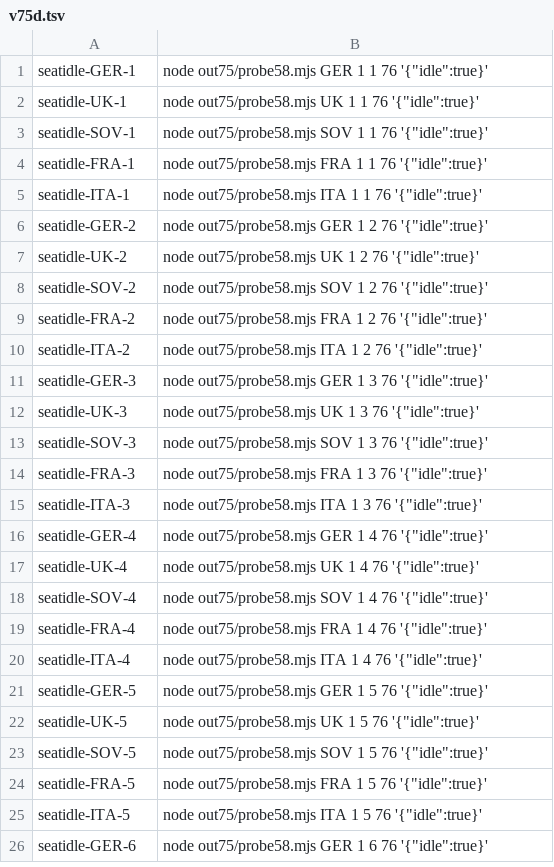
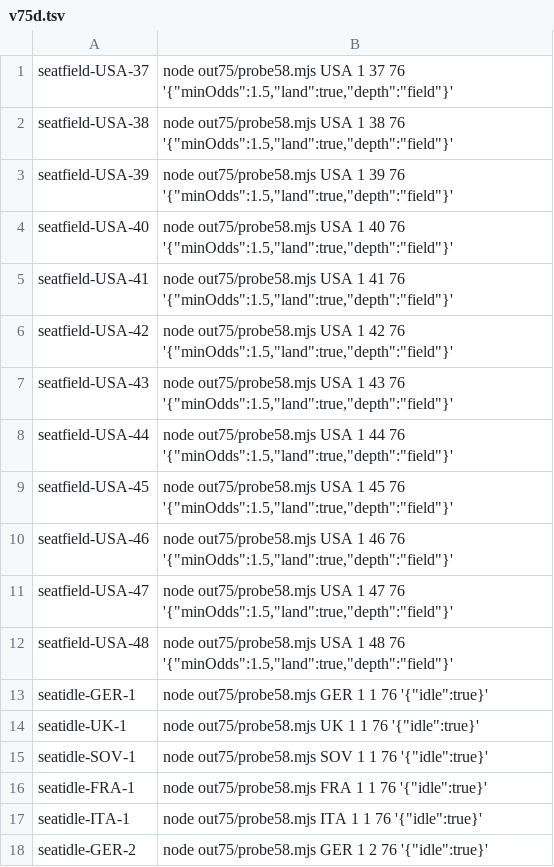
Before and after one commit to Malco222/theater-command, a TSV file: playtest/harness/v75d.tsv, drawn as a sheet; only a part is shown; the shorter side is filled out with more unchanged rows.

```diff
--- a/playtest/harness/v75d.tsv
+++ b/playtest/harness/v75d.tsv
@@ -1 +1,13 @@
+seatfield-USA-37	node out75/probe58.mjs USA 1 37 76 '{"minOdds":1.5,"land":true,"depth":"field"}'
+seatfield-USA-38	node out75/probe58.mjs USA 1 38 76 '{"minOdds":1.5,"land":true,"depth":"field"}'
+seatfield-USA-39	node out75/probe58.mjs USA 1 39 76 '{"minOdds":1.5,"land":true,"depth":"field"}'
+seatfield-USA-40	node out75/probe58.mjs USA 1 40 76 '{"minOdds":1.5,"land":true,"depth":"field"}'
+seatfield-USA-41	node out75/probe58.mjs USA 1 41 76 '{"minOdds":1.5,"land":true,"depth":"field"}'
+seatfield-USA-42	node out75/probe58.mjs USA 1 42 76 '{"minOdds":1.5,"land":true,"depth":"field"}'
+seatfield-USA-43	node out75/probe58.mjs USA 1 43 76 '{"minOdds":1.5,"land":true,"depth":"field"}'
+seatfield-USA-44	node out75/probe58.mjs USA 1 44 76 '{"minOdds":1.5,"land":true,"depth":"field"}'
+seatfield-USA-45	node out75/probe58.mjs USA 1 45 76 '{"minOdds":1.5,"land":true,"depth":"field"}'
+seatfield-USA-46	node out75/probe58.mjs USA 1 46 76 '{"minOdds":1.5,"land":true,"depth":"field"}'
+seatfield-USA-47	node out75/probe58.mjs USA 1 47 76 '{"minOdds":1.5,"land":true,"depth":"field"}'
+seatfield-USA-48	node out75/probe58.mjs USA 1 48 76 '{"minOdds":1.5,"land":true,"depth":"field"}'
 seatidle-GER-1	node out75/probe58.mjs GER 1 1 76 '{"idle":true}'
```
Also changed, not shown: 4 other files.
